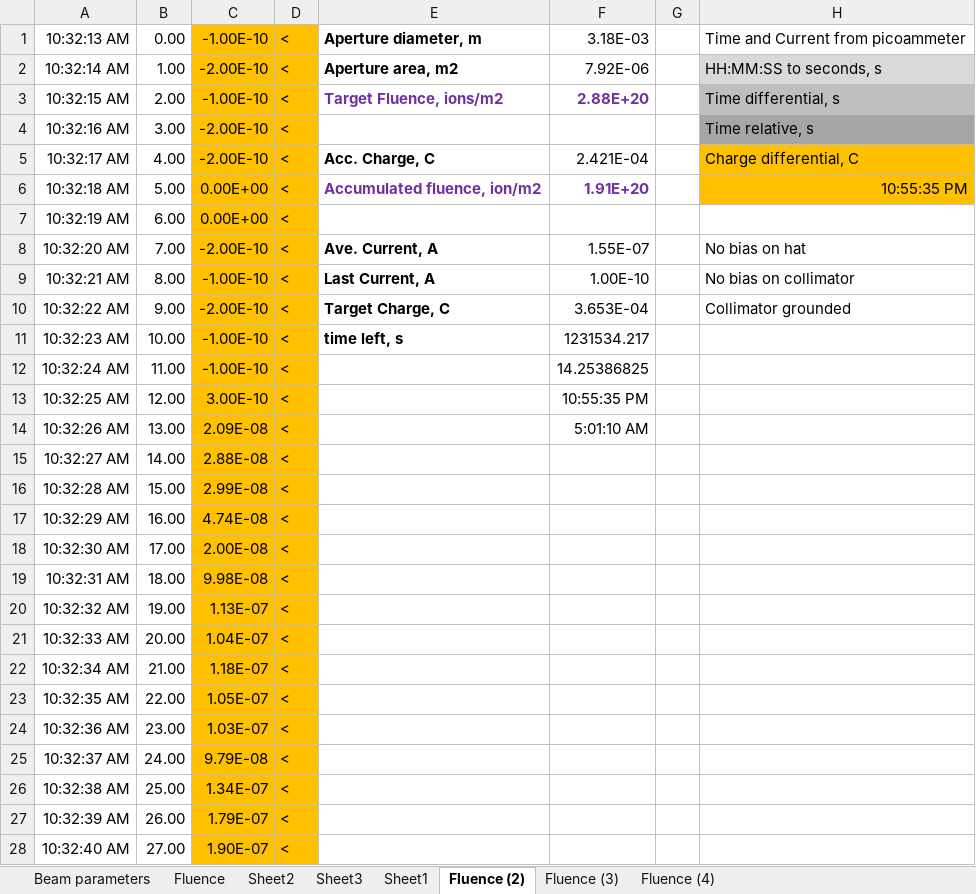
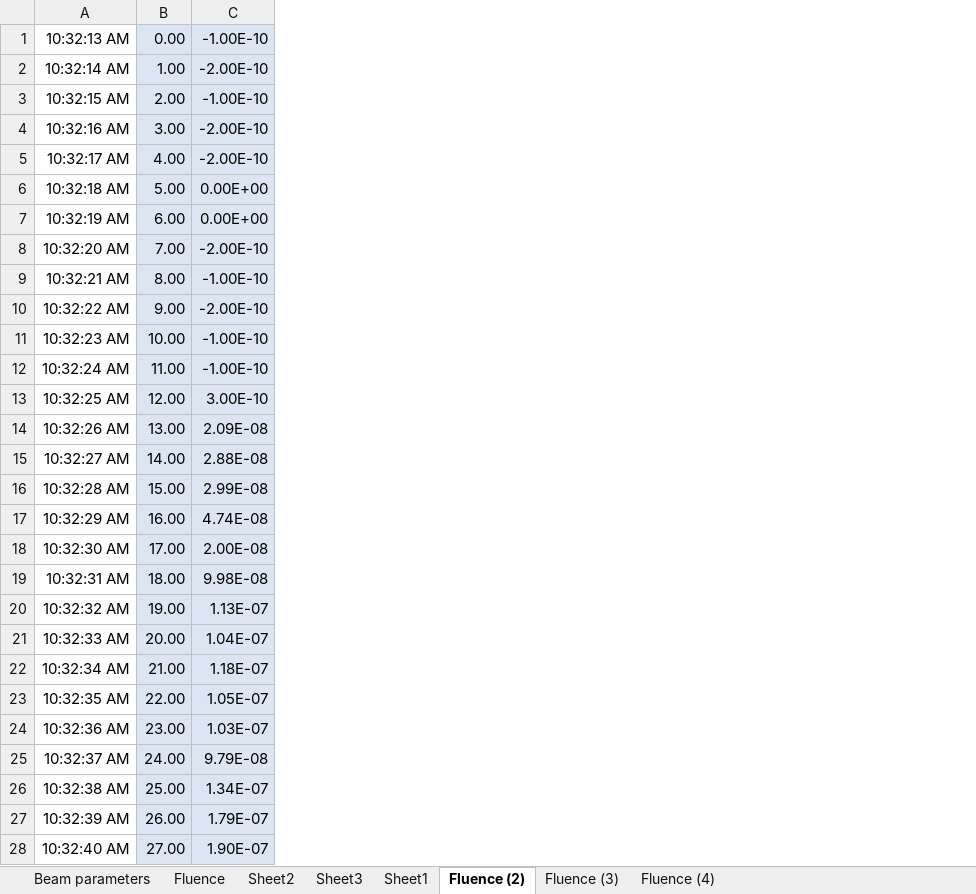
Before and after one commit to shortlab/2024-CryoHTS-Facility, an Excel workbook: data/figure08/flux/ffj26-300KIrradiation.xlsx, sheet Fluence (2), drawn as a sheet; only a part is shown; values as stored, in another font and other column widths than the file's, no borders; charts and pictures not drawn; the diff covers the shown part only; the diff names each change by its address in the sheet, - before the commit and + after, or states it on an @@ line.

```diff
--- a/data/figure08/flux/ffj26-300KIrradiation.xlsx (sheet Fluence (2))
+++ b/data/figure08/flux/ffj26-300KIrradiation.xlsx (sheet Fluence (2))
-column D, rows 1-28: all <
-column E, rows 1-11: Aperture diameter, m | Aperture area, m2 | Target Fluence, ions/m2 |  | Acc. Charge, C | Accumulated fluence, ion/m2 |  | Ave. Current, A | Last Current, A | Target Charge, C | time left, s
-column F, rows 1-14: 3.18E-03 | 7.92E-06 | 2.88E+20 |  | 2.421E-04 | 1.91E+20 |  | 1.55E-07 | 1.00E-10 | 3.653E-04 | 1231534.217 | 14.25386825 | 10:55:35 PM | 5:01:10 AM
-column G, empty
-column H, rows 1-10: Time and Current from picoammeter | HH:MM:SS to seconds, s | Time differential, s | Time relative, s | Charge differential, C | 10:55:35 PM |  | No bias on hat | No bias on collimator | Collimator grounded
-B1:B28 fill: none
+B1:B28 fill: #DCE6F2
-C1:C28 fill: #FFC000
+C1:C28 fill: #DCE6F2
```
Also changed, not shown: cell formats elsewhere in this sheet, sheet Fluence (4), sheet Fluence (3), sheet Fluence, charts or pictures, data/figure08/flux/ffj33-300KIrradiation.xlsx, 4 other files.
